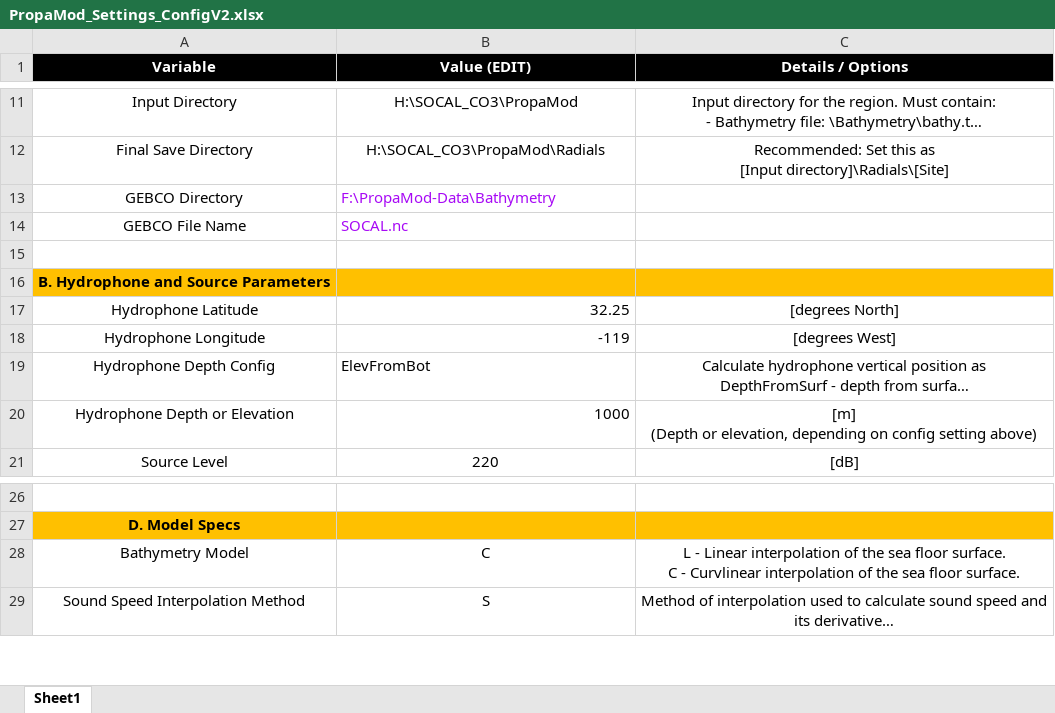
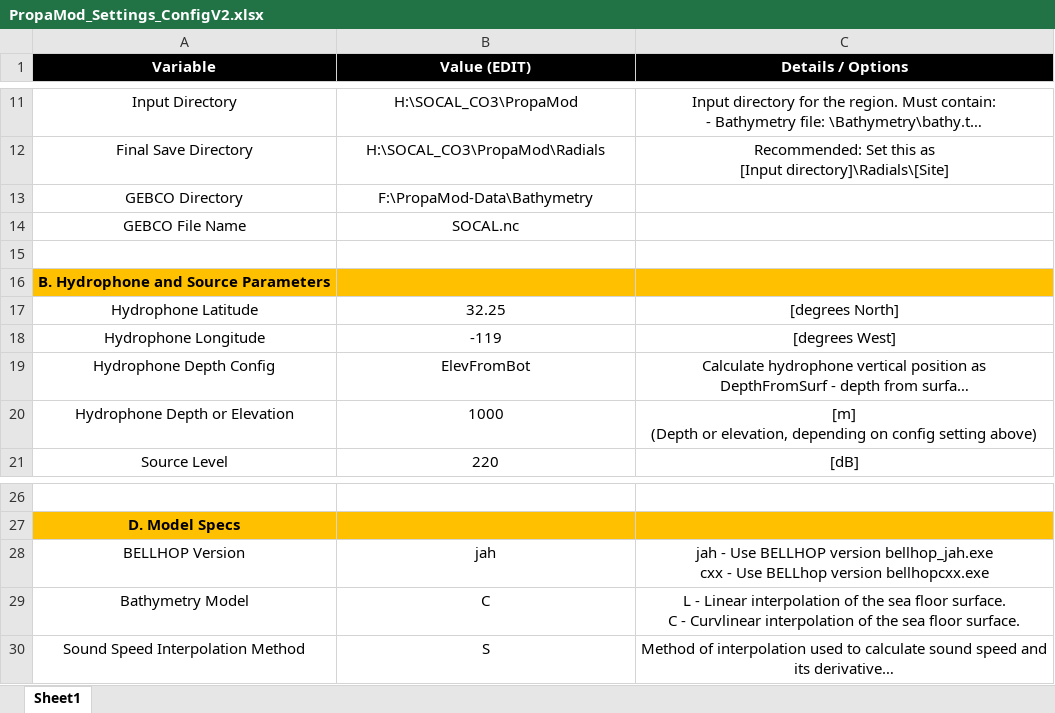
Before and after one commit to nposdalj/PropaMod, an Excel workbook: PropaMod_Settings_ConfigV2.xlsx, sheet Sheet1, drawn as a sheet; only a part is shown, gaps mark what is left out; long unchanged cells end in …; values as stored, in another font and other column widths than the file's, no borders; ↵ is a line break in a cell; the diff names each change by its address in the sheet, - before the commit and + after, or states it on an @@ line.

Commit message:
Make BELLHOP ver a parameter; update settings file

```diff
--- a/PropaMod_Settings_ConfigV2.xlsx (sheet Sheet1)
+++ b/PropaMod_Settings_ConfigV2.xlsx (sheet Sheet1)
@@ B13:B14 alignment: left → center, text colour: #A709F5 → black @@
-B17:B18 alignment: right
+B17:B18 alignment: center
-B19 alignment: left
+B19 alignment: center
-B20 alignment: right
+B20 alignment: center
+row 28: BELLHOP Version | jah | jah - Use BELLHOP version bellhop_jah.exe ↵ cxx - Use BELLhop version bellhopcxx.exe
```
Also changed, not shown: 3 other files.
